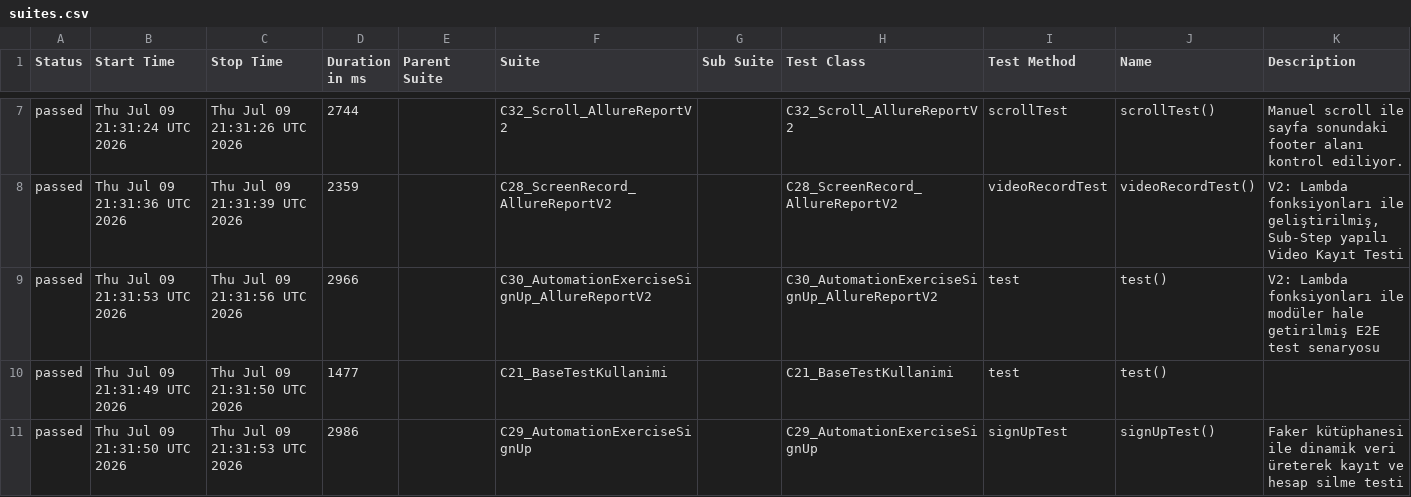
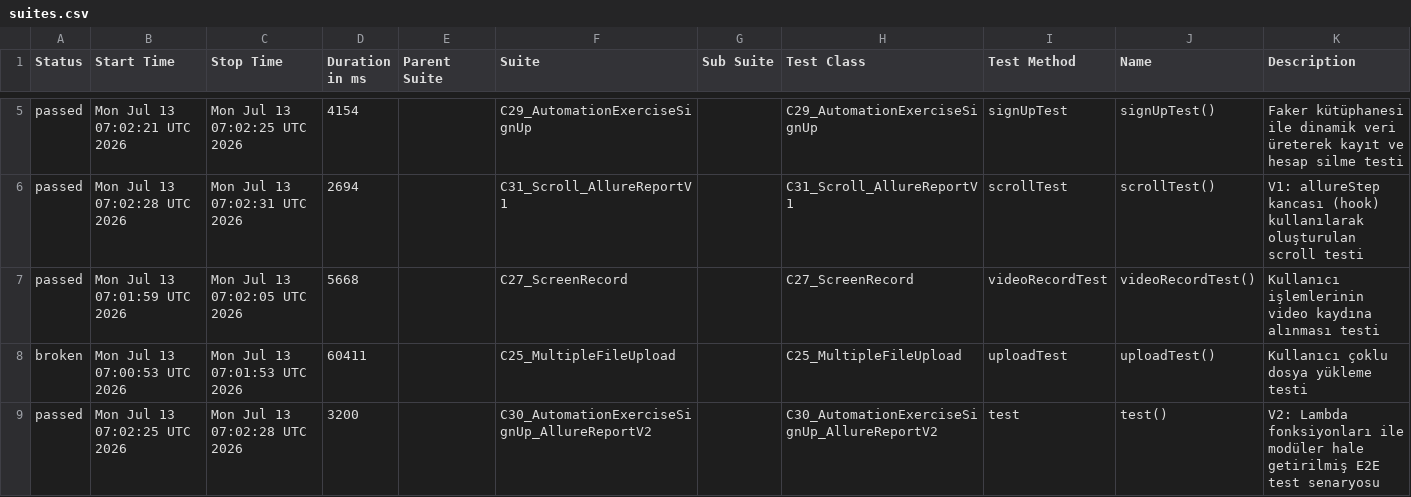
Before and after one commit to IpekSozbir/TestAutomationWithPlaywrightJava, a CSV file: allure-history/data/suites.csv, drawn as a sheet; only a part is shown, gaps mark what is left out; the diff covers the shown part only.

```diff
--- a/allure-history/data/suites.csv
+++ b/allure-history/data/suites.csv
@@ -7,5 +5,5 @@
-"passed","Thu Jul 09 21:31:24 UTC 2026","Thu Jul 09 21:31:26 UTC 2026","2744","","C32_Scroll_AllureReportV2","","C32_Scroll_AllureReportV2","scrollTest","scrollTest()","Manuel scroll ile sayfa sonundaki footer alanı kontrol ediliyor."
-"passed","Thu Jul 09 21:31:36 UTC 2026","Thu Jul 09 21:31:39 UTC 2026","2359","","C28_ScreenRecord_AllureReportV2","","C28_ScreenRecord_AllureReportV2","videoRecordTest","videoRecordTest()","V2: Lambda fonksiyonları ile geliştirilmiş, Sub-Step yapılı Video Kayıt Testi"
-"passed","Thu Jul 09 21:31:53 UTC 2026","Thu Jul 09 21:31:56 UTC 2026","2966","","C30_AutomationExerciseSignUp_AllureReportV2","","C30_AutomationExerciseSignUp_AllureReportV2","test","test()","V2: Lambda fonksiyonları ile modüler hale getirilmiş E2E test senaryosu"
-"passed","Thu Jul 09 21:31:49 UTC 2026","Thu Jul 09 21:31:50 UTC 2026","1477","","C21_BaseTestKullanimi","","C21_BaseTestKullanimi","test","test()",""
-"passed","Thu Jul 09 21:31:50 UTC 2026","Thu Jul 09 21:31:53 UTC 2026","2986","","C29_AutomationExerciseSignUp","","C29_AutomationExerciseSignUp","signUpTest","signUpTest()","Faker kütüphanesi ile dinamik veri üreterek kayıt ve hesap silme testi"
+"passed","Mon Jul 13 07:02:21 UTC 2026","Mon Jul 13 07:02:25 UTC 2026","4154","","C29_AutomationExerciseSignUp","","C29_AutomationExerciseSignUp","signUpTest","signUpTest()","Faker kütüphanesi ile dinamik veri üreterek kayıt ve hesap silme testi"
+"passed","Mon Jul 13 07:02:28 UTC 2026","Mon Jul 13 07:02:31 UTC 2026","2694","","C31_Scroll_AllureReportV1","","C31_Scroll_AllureReportV1","scrollTest","scrollTest()","V1: allureStep kancası (hook) kullanılarak oluşturulan scroll testi"
+"passed","Mon Jul 13 07:01:59 UTC 2026","Mon Jul 13 07:02:05 UTC 2026","5668","","C27_ScreenRecord","","C27_ScreenRecord","videoRecordTest","videoRecordTest()","Kullanıcı işlemlerinin video kaydına alınması testi"
+"broken","Mon Jul 13 07:00:53 UTC 2026","Mon Jul 13 07:01:53 UTC 2026","60411","","C25_MultipleFileUpload","","C25_MultipleFileUpload","uploadTest","uploadTest()","Kullanıcı çoklu dosya yükleme testi"
+"passed","Mon Jul 13 07:02:25 UTC 2026","Mon Jul 13 07:02:28 UTC 2026","3200","","C30_AutomationExerciseSignUp_AllureReportV2","","C30_AutomationExerciseSignUp_AllureReportV2","test","test()","V2: Lambda fonksiyonları ile modüler hale getirilmiş E2E test senaryosu"
```
Also changed, not shown: 5 added rows, 5 removed rows and 21 edited cells elsewhere in this file, allure-history/data/behaviors.csv, 51 other files.
